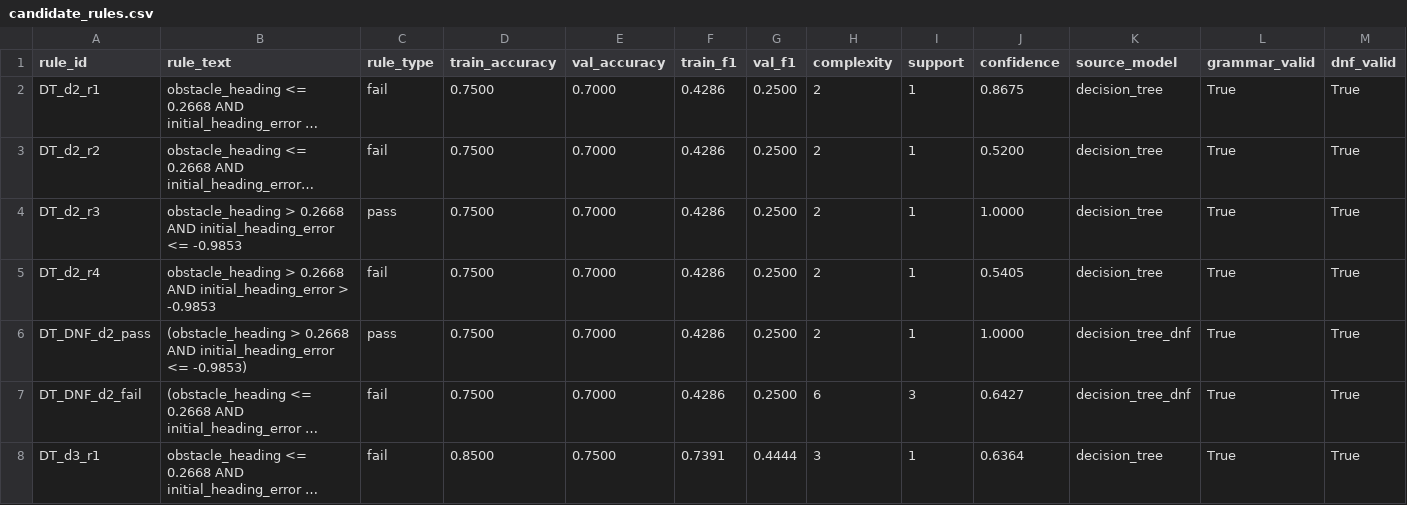
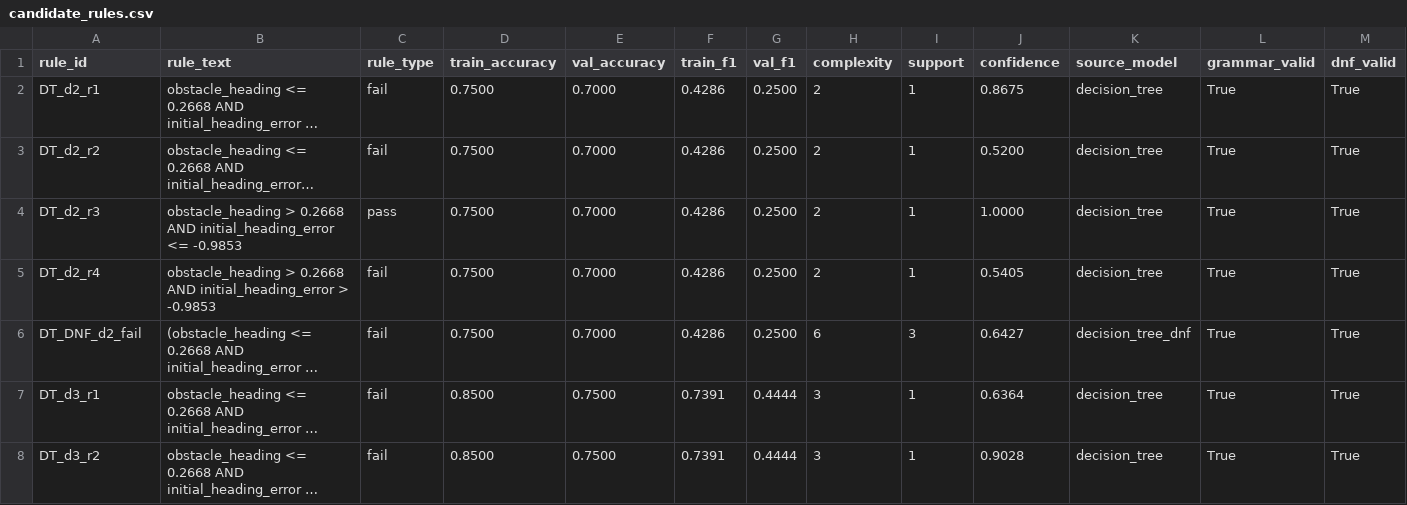
Before and after one commit to tass25/Research, a CSV file: output/unicycle_dynamic_obstacle/robust_vanilla/candidate_rules.csv, drawn as a sheet; only a part is shown; the shorter side is filled out with more unchanged rows; long unchanged cells end in …; rows hold the shown columns only; the diff names each change by its address in the sheet, - before the commit and + after, or states it on an @@ line.

```diff
--- a/output/unicycle_dynamic_obstacle/robust_vanilla/candidate_rules.csv
+++ b/output/unicycle_dynamic_obstacle/robust_vanilla/candidate_rules.csv
-row 6: DT_DNF_d2_pass | (obstacle_heading > 0.2668 AND initial_heading_error <= -0.9853) | pass | 0.7500 | 0.7000 | 0.4286 | 0.2500 | 2 | 1 | 1.0000 | decision_tree_dnf | True | True
```
Also changed, not shown: output/unicycle_dynamic_obstacle/robust_evolved/candidate_rules.csv, output/unicycle_dynamic_obstacle/robust_evolved/rule_evaluations.csv, 18 other files.
